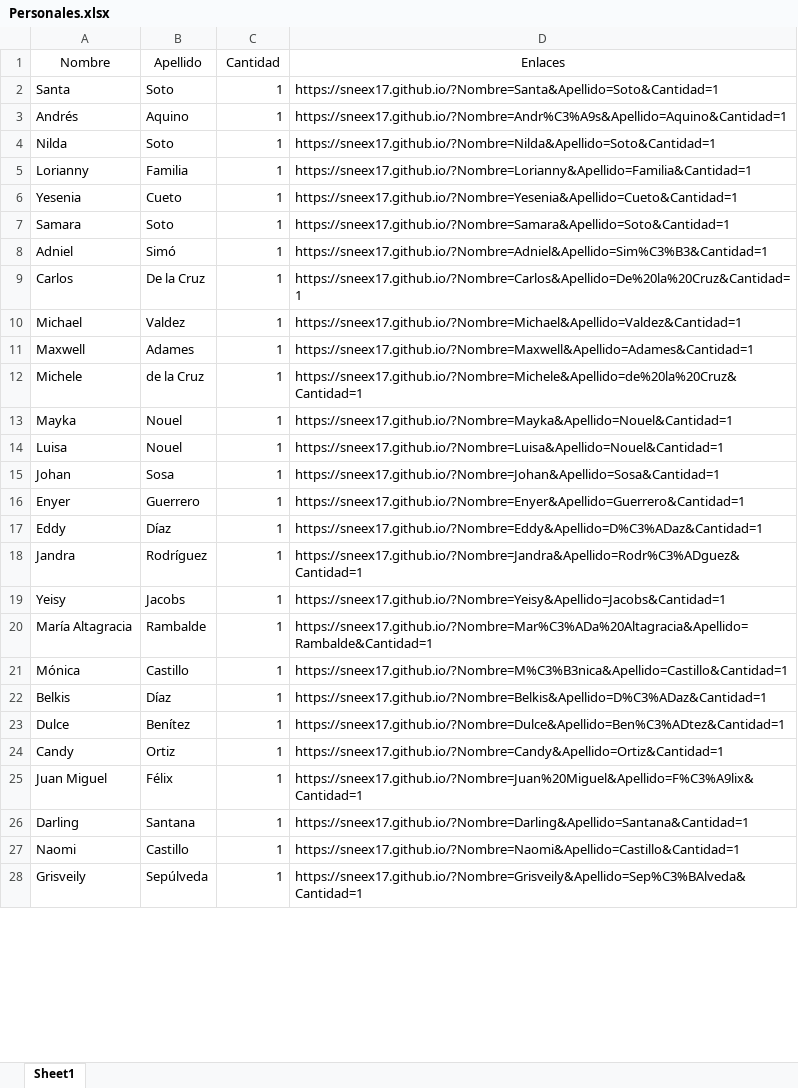
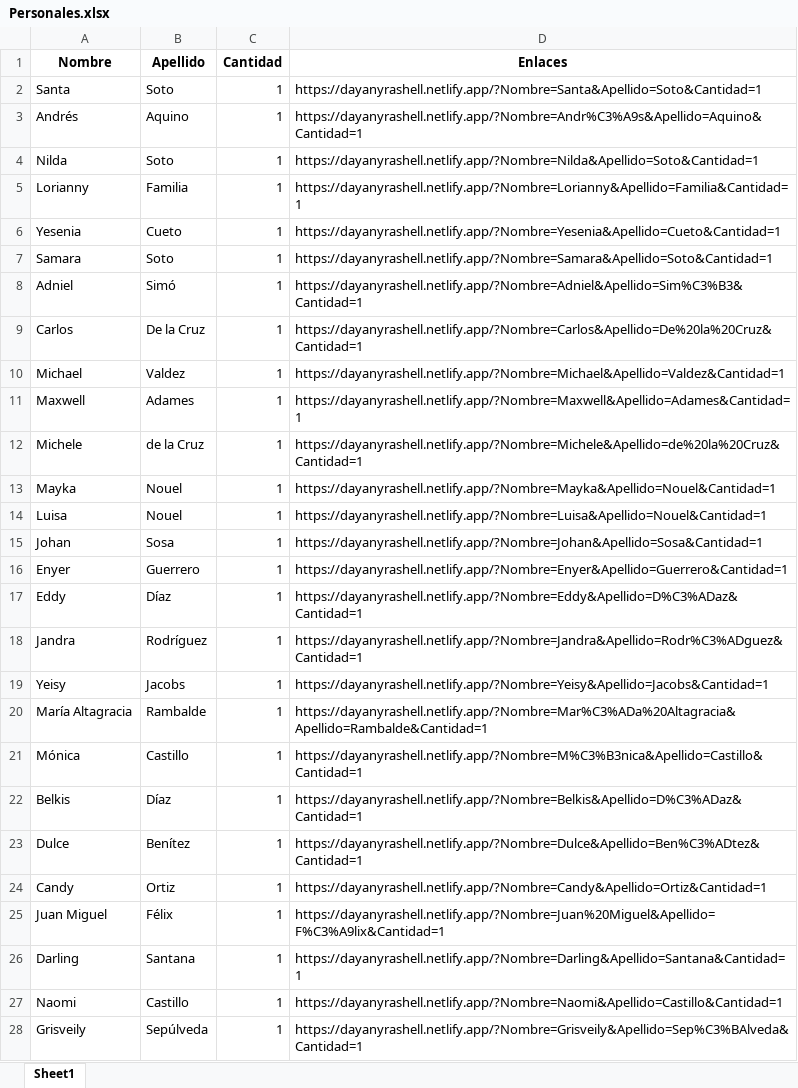
Before and after one commit to Sneex17/Sneex17.github.io, an Excel workbook: Personales.xlsx, sheet Sheet1, drawn as a sheet; only a part is shown; values as stored, in another font and other column widths than the file's, no borders; the diff covers the shown part only; the diff names each change by its address in the sheet, - before the commit and + after, or states it on an @@ line.

```diff
--- a/Personales.xlsx (sheet Sheet1)
+++ b/Personales.xlsx (sheet Sheet1)
-A1:D1 bold: off
+A1:D1 bold: on
-D2 (Enlaces): https://sneex17.github.io/?Nombre=Santa&Apellido=Soto&Cantidad=1
+D2 (Enlaces): https://dayanyrashell.netlify.app/?Nombre=Santa&Apellido=Soto&Cantidad=1
-D3 (Enlaces): https://sneex17.github.io/?Nombre=Andr%C3%A9s&Apellido=Aquino&Cantidad=1
+D3 (Enlaces): https://dayanyrashell.netlify.app/?Nombre=Andr%C3%A9s&Apellido=Aquino&Cantidad=1
-D4 (Enlaces): https://sneex17.github.io/?Nombre=Nilda&Apellido=Soto&Cantidad=1
+D4 (Enlaces): https://dayanyrashell.netlify.app/?Nombre=Nilda&Apellido=Soto&Cantidad=1
-D5 (Enlaces): https://sneex17.github.io/?Nombre=Lorianny&Apellido=Familia&Cantidad=1
+D5 (Enlaces): https://dayanyrashell.netlify.app/?Nombre=Lorianny&Apellido=Familia&Cantidad=1
-D6 (Enlaces): https://sneex17.github.io/?Nombre=Yesenia&Apellido=Cueto&Cantidad=1
+D6 (Enlaces): https://dayanyrashell.netlify.app/?Nombre=Yesenia&Apellido=Cueto&Cantidad=1
-D7 (Enlaces): https://sneex17.github.io/?Nombre=Samara&Apellido=Soto&Cantidad=1
+D7 (Enlaces): https://dayanyrashell.netlify.app/?Nombre=Samara&Apellido=Soto&Cantidad=1
-D8 (Enlaces): https://sneex17.github.io/?Nombre=Adniel&Apellido=Sim%C3%B3&Cantidad=1
+D8 (Enlaces): https://dayanyrashell.netlify.app/?Nombre=Adniel&Apellido=Sim%C3%B3&Cantidad=1
-D9 (Enlaces): https://sneex17.github.io/?Nombre=Carlos&Apellido=De%20la%20Cruz&Cantidad=1
+D9 (Enlaces): https://dayanyrashell.netlify.app/?Nombre=Carlos&Apellido=De%20la%20Cruz&Cantidad=1
-D10 (Enlaces): https://sneex17.github.io/?Nombre=Michael&Apellido=Valdez&Cantidad=1
+D10 (Enlaces): https://dayanyrashell.netlify.app/?Nombre=Michael&Apellido=Valdez&Cantidad=1
-D11 (Enlaces): https://sneex17.github.io/?Nombre=Maxwell&Apellido=Adames&Cantidad=1
+D11 (Enlaces): https://dayanyrashell.netlify.app/?Nombre=Maxwell&Apellido=Adames&Cantidad=1
-D12 (Enlaces): https://sneex17.github.io/?Nombre=Michele&Apellido=de%20la%20Cruz&Cantidad=1
+D12 (Enlaces): https://dayanyrashell.netlify.app/?Nombre=Michele&Apellido=de%20la%20Cruz&Cantidad=1
-D13 (Enlaces): https://sneex17.github.io/?Nombre=Mayka&Apellido=Nouel&Cantidad=1
+D13 (Enlaces): https://dayanyrashell.netlify.app/?Nombre=Mayka&Apellido=Nouel&Cantidad=1
-D14 (Enlaces): https://sneex17.github.io/?Nombre=Luisa&Apellido=Nouel&Cantidad=1
+D14 (Enlaces): https://dayanyrashell.netlify.app/?Nombre=Luisa&Apellido=Nouel&Cantidad=1
-D15 (Enlaces): https://sneex17.github.io/?Nombre=Johan&Apellido=Sosa&Cantidad=1
+D15 (Enlaces): https://dayanyrashell.netlify.app/?Nombre=Johan&Apellido=Sosa&Cantidad=1
-D16 (Enlaces): https://sneex17.github.io/?Nombre=Enyer&Apellido=Guerrero&Cantidad=1
+D16 (Enlaces): https://dayanyrashell.netlify.app/?Nombre=Enyer&Apellido=Guerrero&Cantidad=1
-D17 (Enlaces): https://sneex17.github.io/?Nombre=Eddy&Apellido=D%C3%ADaz&Cantidad=1
+D17 (Enlaces): https://dayanyrashell.netlify.app/?Nombre=Eddy&Apellido=D%C3%ADaz&Cantidad=1
-D18 (Enlaces): https://sneex17.github.io/?Nombre=Jandra&Apellido=Rodr%C3%ADguez&Cantidad=1
+D18 (Enlaces): https://dayanyrashell.netlify.app/?Nombre=Jandra&Apellido=Rodr%C3%ADguez&Cantidad=1
-D19 (Enlaces): https://sneex17.github.io/?Nombre=Yeisy&Apellido=Jacobs&Cantidad=1
+D19 (Enlaces): https://dayanyrashell.netlify.app/?Nombre=Yeisy&Apellido=Jacobs&Cantidad=1
-D20 (Enlaces): https://sneex17.github.io/?Nombre=Mar%C3%ADa%20Altagracia&Apellido=Rambalde&Cantidad=1
+D20 (Enlaces): https://dayanyrashell.netlify.app/?Nombre=Mar%C3%ADa%20Altagracia&Apellido=Rambalde&Cantidad=1
-D21 (Enlaces): https://sneex17.github.io/?Nombre=M%C3%B3nica&Apellido=Castillo&Cantidad=1
+D21 (Enlaces): https://dayanyrashell.netlify.app/?Nombre=M%C3%B3nica&Apellido=Castillo&Cantidad=1
-D22 (Enlaces): https://sneex17.github.io/?Nombre=Belkis&Apellido=D%C3%ADaz&Cantidad=1
+D22 (Enlaces): https://dayanyrashell.netlify.app/?Nombre=Belkis&Apellido=D%C3%ADaz&Cantidad=1
-D23 (Enlaces): https://sneex17.github.io/?Nombre=Dulce&Apellido=Ben%C3%ADtez&Cantidad=1
+D23 (Enlaces): https://dayanyrashell.netlify.app/?Nombre=Dulce&Apellido=Ben%C3%ADtez&Cantidad=1
-D24 (Enlaces): https://sneex17.github.io/?Nombre=Candy&Apellido=Ortiz&Cantidad=1
+D24 (Enlaces): https://dayanyrashell.netlify.app/?Nombre=Candy&Apellido=Ortiz&Cantidad=1
-D25 (Enlaces): https://sneex17.github.io/?Nombre=Juan%20Miguel&Apellido=F%C3%A9lix&Cantidad=1
+D25 (Enlaces): https://dayanyrashell.netlify.app/?Nombre=Juan%20Miguel&Apellido=F%C3%A9lix&Cantidad=1
-D26 (Enlaces): https://sneex17.github.io/?Nombre=Darling&Apellido=Santana&Cantidad=1
+D26 (Enlaces): https://dayanyrashell.netlify.app/?Nombre=Darling&Apellido=Santana&Cantidad=1
-D27 (Enlaces): https://sneex17.github.io/?Nombre=Naomi&Apellido=Castillo&Cantidad=1
+D27 (Enlaces): https://dayanyrashell.netlify.app/?Nombre=Naomi&Apellido=Castillo&Cantidad=1
-D28 (Enlaces): https://sneex17.github.io/?Nombre=Grisveily&Apellido=Sep%C3%BAlveda&Cantidad=1
+D28 (Enlaces): https://dayanyrashell.netlify.app/?Nombre=Grisveily&Apellido=Sep%C3%BAlveda&Cantidad=1
```
Also changed, not shown: 9 edited cells and cell formats elsewhere in this sheet, Familias.xlsx, Persona1 y Persona2.xlsx, 2 other files.
